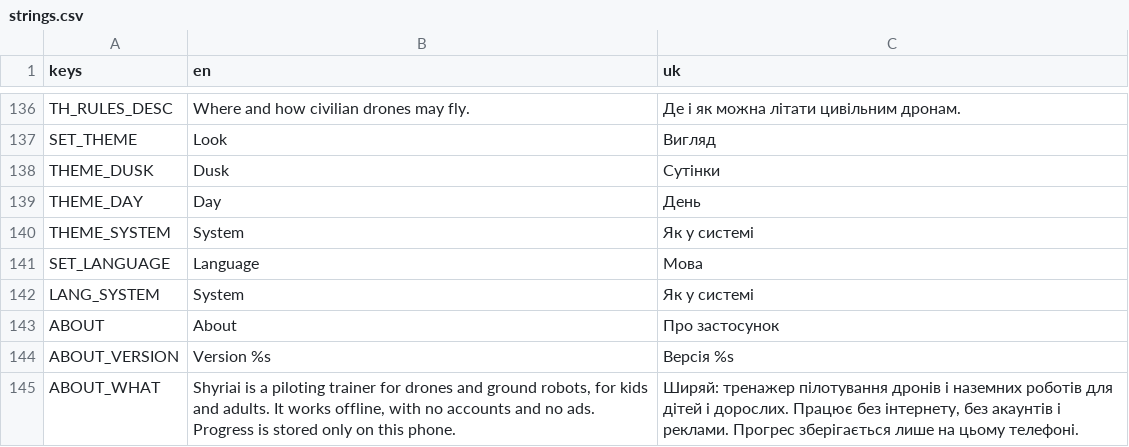
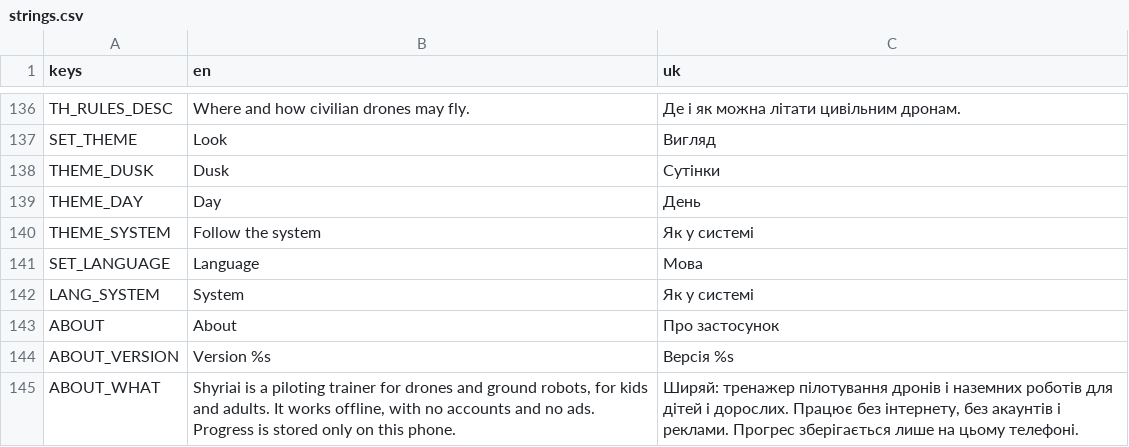
Before and after one commit to marybezuhla/shyriai, a CSV file: app/i18n/strings.csv, drawn as a sheet; only a part is shown, gaps mark what is left out; the diff covers the shown part only.

```diff
--- a/app/i18n/strings.csv
+++ b/app/i18n/strings.csv
@@ -139,3 +139,3 @@ THEME_DUSK,Dusk,Сутінки
 THEME_DAY,Day,День
-THEME_SYSTEM,System,Як у системі
+THEME_SYSTEM,Follow the system,Як у системі
 SET_LANGUAGE,Language,Мова
```
Also changed, not shown: 21 added rows and 2 edited cells elsewhere in this file, 15 other files.
